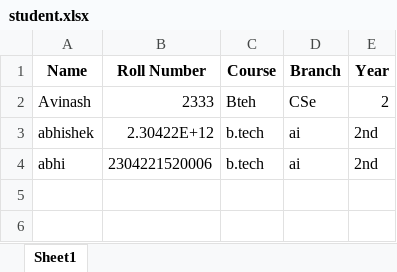
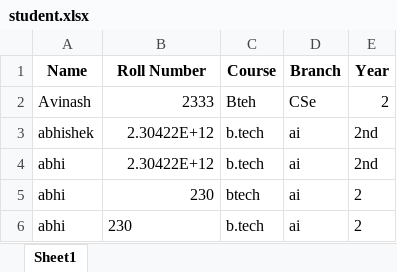
Before and after one commit to adminabhishek/attendance-management-system, an Excel workbook: Attendance Using Face Recognition/student.xlsx, sheet Sheet1, drawn as a sheet; values as stored, in another font and other column widths than the file's, no borders; the diff names each change by its address in the sheet, - before the commit and + after, or states it on an @@ line.

```diff
--- a/Attendance Using Face Recognition/student.xlsx (sheet Sheet1)
+++ b/Attendance Using Face Recognition/student.xlsx (sheet Sheet1)
-B4 (Roll Number): 2304221520006
+B4 (Roll Number): 2.30422E+12
+row 5: abhi | 230 | btech | ai | 2
+row 6: abhi | 230 | b.tech | ai | 2
```
Also changed, not shown: Attendance Using Face Recognition/attendance.xlsx, 1 other file.
